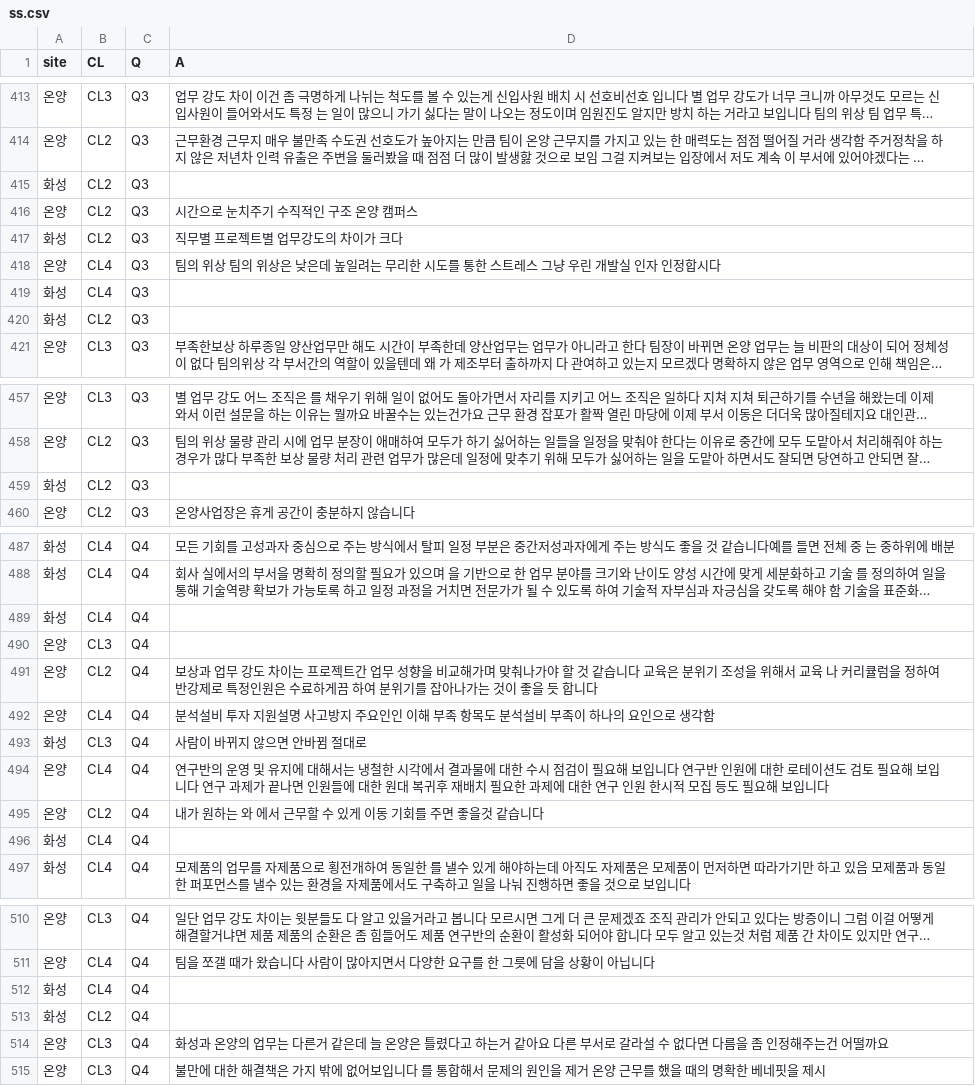
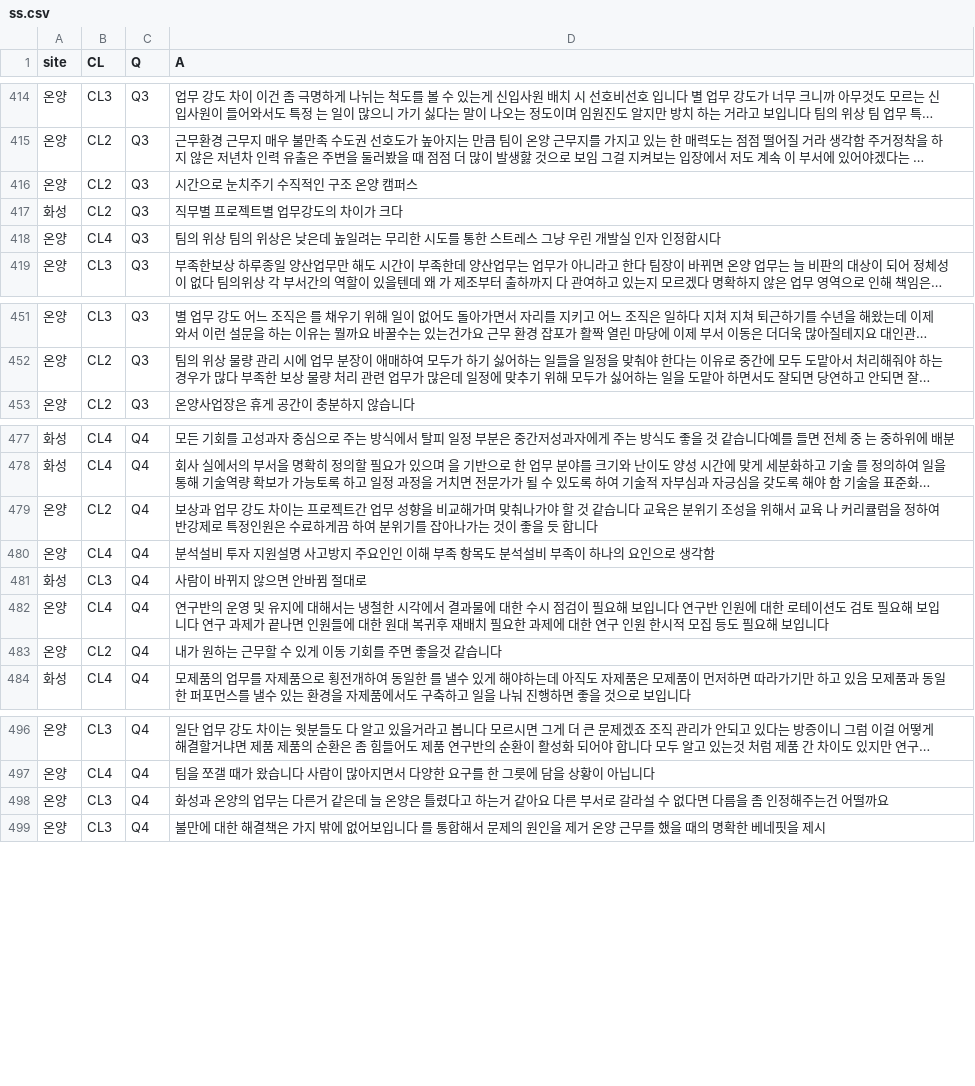
Before and after one commit to hongmano/samsung, a CSV file: ss.csv, drawn as a sheet; only a part is shown, gaps mark what is left out; long unchanged cells end in …; removed rows and columns are numbered as before the commit, all else as after; the diff covers the shown part only; the diff names each change by its address in the sheet, - before the commit and + after, or states it on an @@ line.

```diff
--- a/ss.csv
+++ b/ss.csv
-row 415: 화성 | CL2 | Q3
-row 419: 화성 | CL4 | Q3
-row 420: 화성 | CL2 | Q3
-row 459: 화성 | CL2 | Q3
-row 489: 화성 | CL4 | Q4
-row 490: 온양 | CL3 | Q4
-D483 (A): 내가 원하는 와 에서 근무할 수 있게 이동 기회를 주면 좋을것 같습니다
+D483 (A): 내가 원하는 근무할 수 있게 이동 기회를 주면 좋을것 같습니다
-row 496: 화성 | CL4 | Q4
-row 512: 화성 | CL4 | Q4
-row 513: 화성 | CL2 | Q4
```
Also changed, not shown: 3 added rows, 13 removed rows and 10 edited cells elsewhere in this file.
